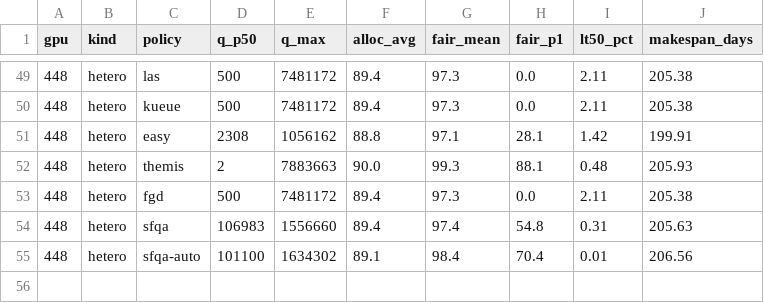
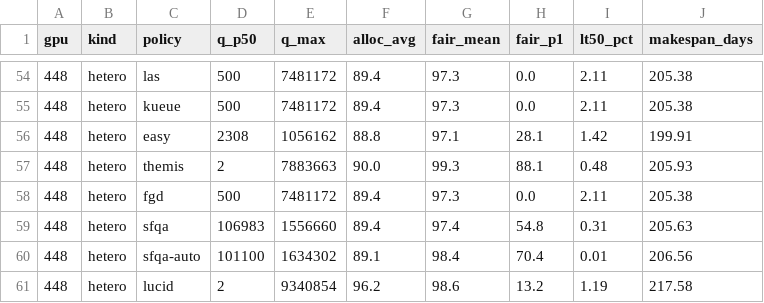
Before and after one commit to mystous/gpu_scheduler, a CSV file: sim/sweep_results/helios/sweep_table.csv, drawn as a sheet; only a part is shown, gaps mark what is left out; the diff covers the shown part only; the diff names each change by its address in the sheet, - before the commit and + after, or states it on an @@ line.

```diff
--- a/sim/sweep_results/helios/sweep_table.csv
+++ b/sim/sweep_results/helios/sweep_table.csv
+row 61: 448 | hetero | lucid | 2 | 9340854 | 96.2 | 98.6 | 13.2 | 1.19 | 217.58
```
Also changed, not shown: 5 added rows elsewhere in this file, 17 other files.
